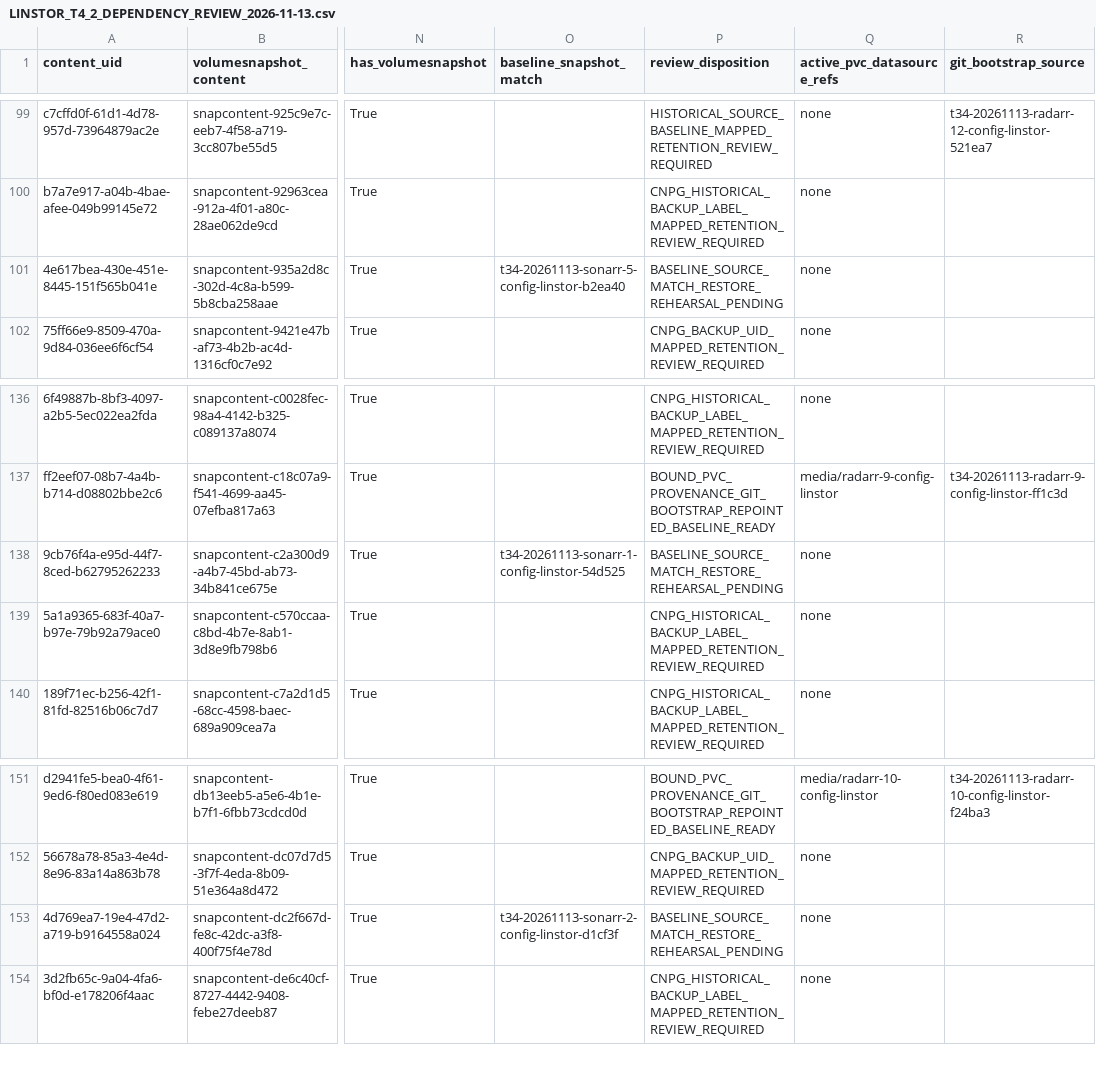
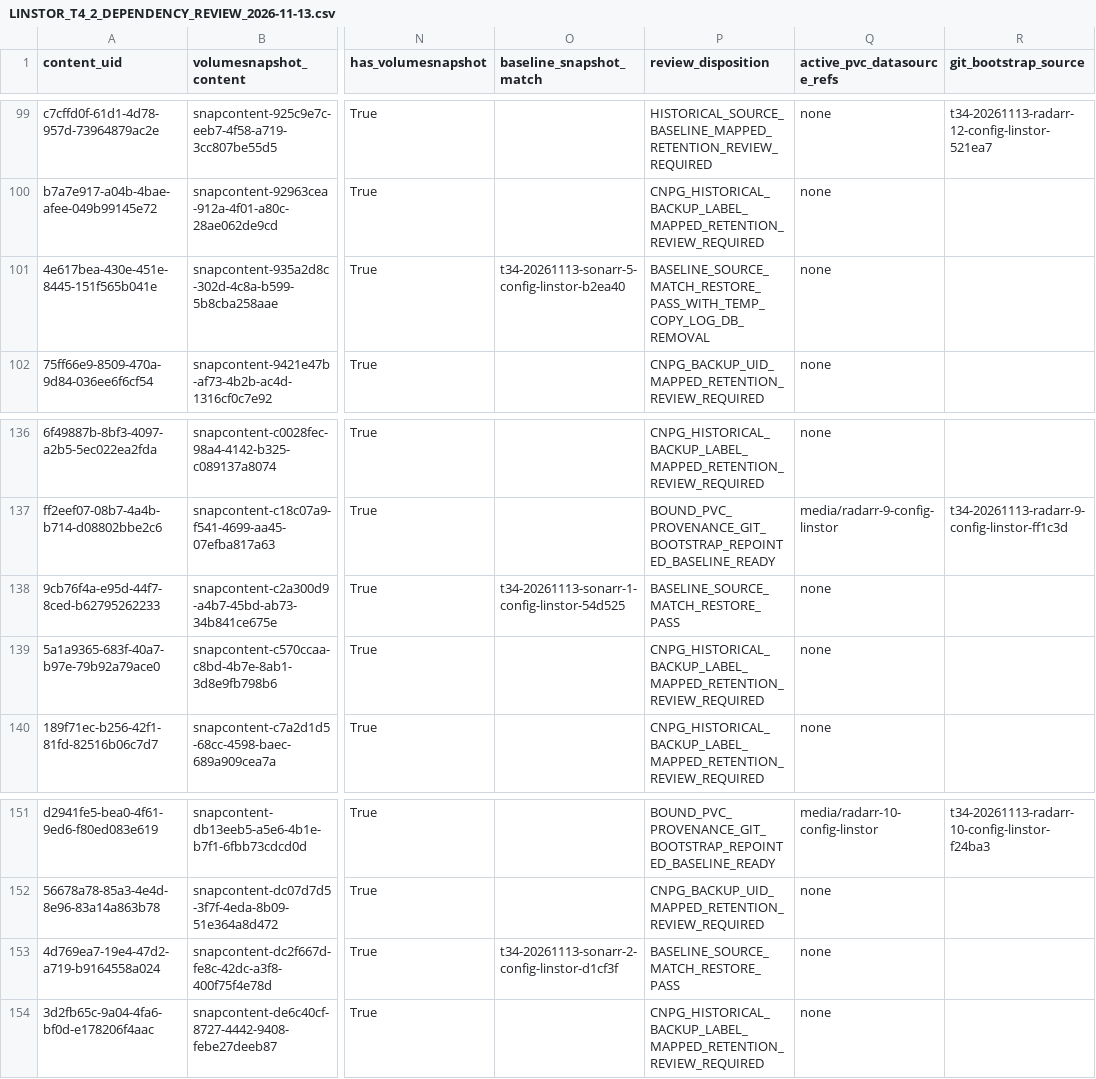
Before and after one commit to josmase/flux, a CSV file: docs/LINSTOR_T4_2_DEPENDENCY_REVIEW_2026-11-13.csv, drawn as a sheet; only a part is shown, gaps mark what is left out; the diff covers the shown part only; the diff names each change by its address in the sheet, - before the commit and + after, or states it on an @@ line.

Commit message:
fix: rehearse T4.2 workload restores

```diff
--- a/docs/LINSTOR_T4_2_DEPENDENCY_REVIEW_2026-11-13.csv
+++ b/docs/LINSTOR_T4_2_DEPENDENCY_REVIEW_2026-11-13.csv
-P101 (review_disposition): BASELINE_SOURCE_MATCH_RESTORE_REHEARSAL_PENDING
+P101 (review_disposition): BASELINE_SOURCE_MATCH_RESTORE_PASS_WITH_TEMP_COPY_LOG_DB_REMOVAL
-P138 (review_disposition): BASELINE_SOURCE_MATCH_RESTORE_REHEARSAL_PENDING
+P138 (review_disposition): BASELINE_SOURCE_MATCH_RESTORE_PASS
-P153 (review_disposition): BASELINE_SOURCE_MATCH_RESTORE_REHEARSAL_PENDING
+P153 (review_disposition): BASELINE_SOURCE_MATCH_RESTORE_PASS
```
Also changed, not shown: 8 edited cells elsewhere in this file, 4 other files.
